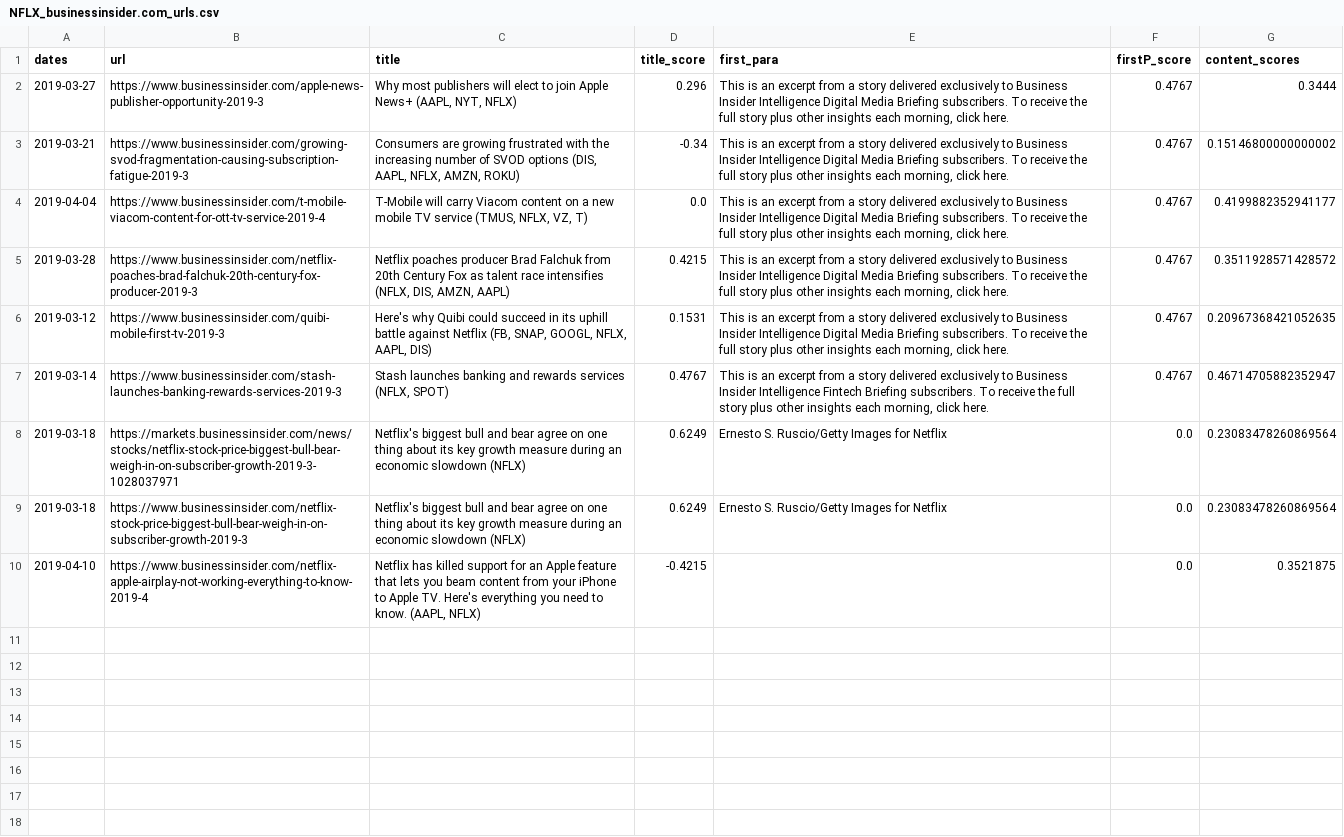
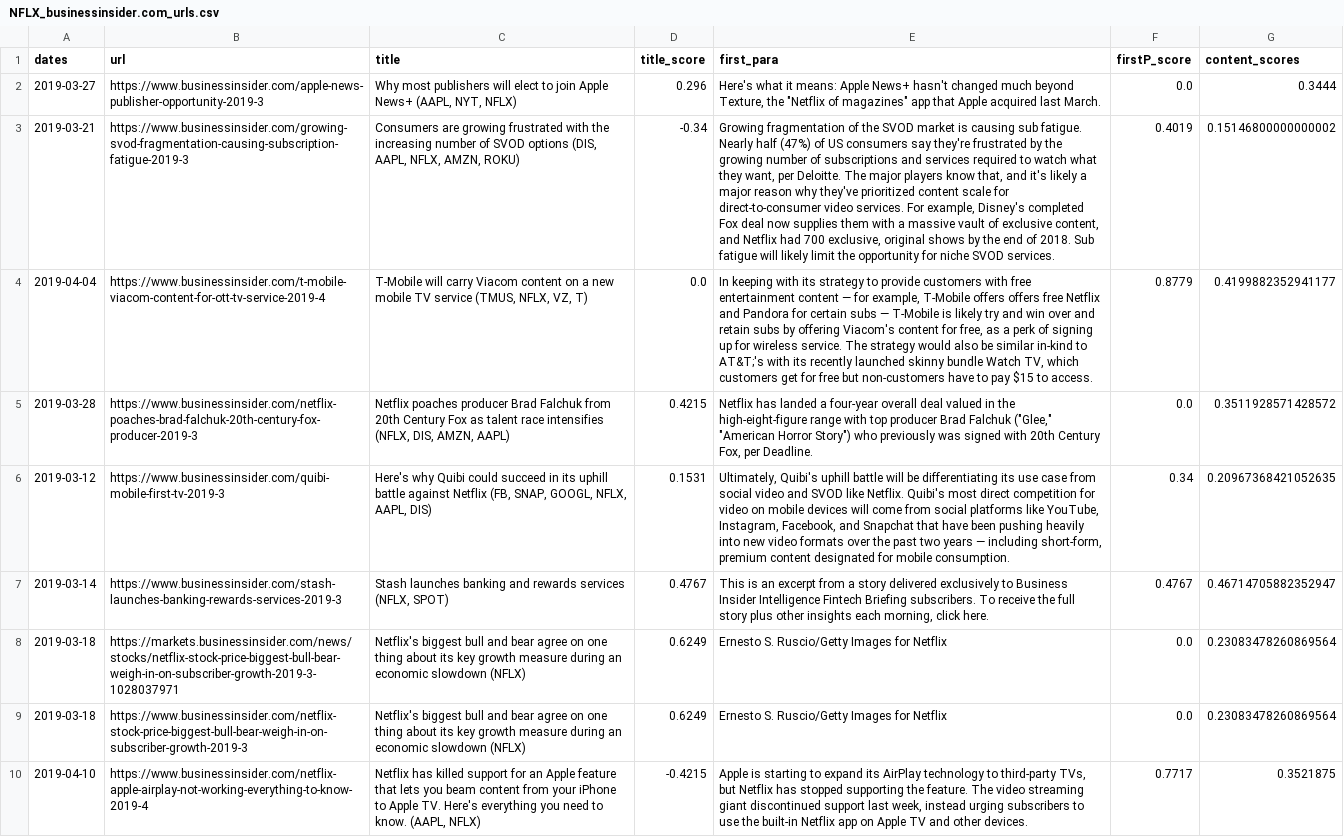
Before and after one commit to wanlinxie/EMOD_finalproject, a CSV file: Data2/NFLX_businessinsider.com_urls.csv, drawn as a sheet; the diff names each change by its address in the sheet, - before the commit and + after, or states it on an @@ line.

```diff
--- a/Data2/NFLX_businessinsider.com_urls.csv
+++ b/Data2/NFLX_businessinsider.com_urls.csv
-E2 (first_para): This is an excerpt from a story delivered exclusively to Business Insider Intelligence Digital Media Briefing subscribers. To receive the full story plus other insights each morning, click here.
+E2 (first_para): Here's what it means: Apple News+ hasn't changed much beyond Texture, the "Netflix of magazines" app that Apple acquired last March.
-F2 (firstP_score): 0.4767
+F2 (firstP_score): 0.0
-E3 (first_para): This is an excerpt from a story delivered exclusively to Business Insider Intelligence Digital Media Briefing subscribers. To receive the full story plus other insights each morning, click here.
+E3 (first_para): Growing fragmentation of the SVOD market is causing sub fatigue. Nearly half (47%) of US consumers say they're frustrated by the growing number of subscriptions and services required to watch what they want, per Deloitte. The major players know that, and it's likely a major reason why they've prioritized content scale for direct-to-consumer video services. For example, Disney's completed Fox deal now supplies them with a massive vault of exclusive content, and Netflix had 700 exclusive, original shows by the end of 2018. Sub fatigue will likely limit the opportunity for niche SVOD services.
-F3 (firstP_score): 0.4767
+F3 (firstP_score): 0.4019
-E4 (first_para): This is an excerpt from a story delivered exclusively to Business Insider Intelligence Digital Media Briefing subscribers. To receive the full story plus other insights each morning, click here.
+E4 (first_para): In keeping with its strategy to provide customers with free entertainment content — for example, T-Mobile offers offers free Netflix and Pandora for certain subs — T-Mobile is likely try and win over and retain subs by offering Viacom's content for free, as a perk of signing up for wireless service. The strategy would also be similar in-kind to AT&T;'s with its recently launched skinny bundle Watch TV, which customers get for free but non-customers have to pay $15 to access.
-F4 (firstP_score): 0.4767
+F4 (firstP_score): 0.8779
-E5 (first_para): This is an excerpt from a story delivered exclusively to Business Insider Intelligence Digital Media Briefing subscribers. To receive the full story plus other insights each morning, click here.
+E5 (first_para): Netflix has landed a four-year overall deal valued in the high-eight-figure range with top producer Brad Falchuk ("Glee," "American Horror Story") who previously was signed with 20th Century Fox, per Deadline.
-F5 (firstP_score): 0.4767
+F5 (firstP_score): 0.0
-E6 (first_para): This is an excerpt from a story delivered exclusively to Business Insider Intelligence Digital Media Briefing subscribers. To receive the full story plus other insights each morning, click here.
+E6 (first_para): Ultimately, Quibi's uphill battle will be differentiating its use case from social video and SVOD like Netflix. Quibi's most direct competition for video on mobile devices will come from social platforms like YouTube, Instagram, Facebook, and Snapchat that have been pushing heavily into new video formats over the past two years — including short-form, premium content designated for mobile consumption.
-F6 (firstP_score): 0.4767
+F6 (firstP_score): 0.34
-E10 (first_para): (empty)
+E10 (first_para): Apple is starting to expand its AirPlay technology to third-party TVs, but Netflix has stopped supporting the feature. The video streaming giant discontinued support last week, instead urging subscribers to use the built-in Netflix app on Apple TV and other devices.
-F10 (firstP_score): 0.0
+F10 (firstP_score): 0.7717
```
Also changed, not shown: Data2/BA_yahoo.com_urls.csv, Data2/FB_businessinsider.com_urls.csv, 9 other files.
